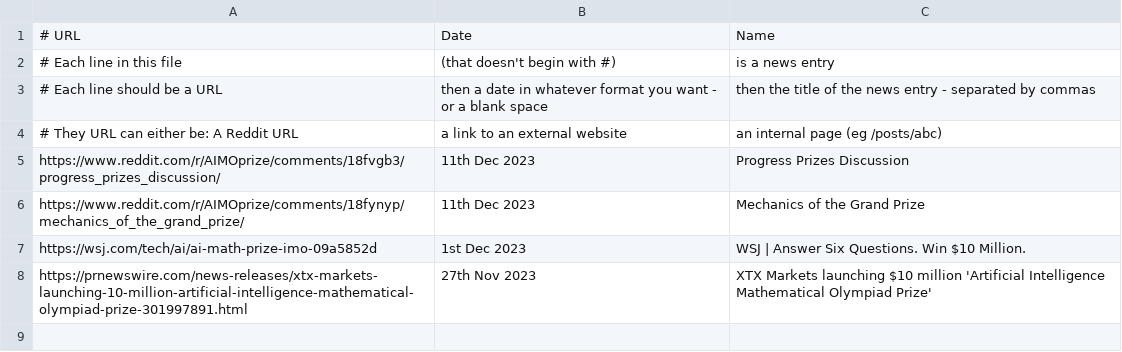
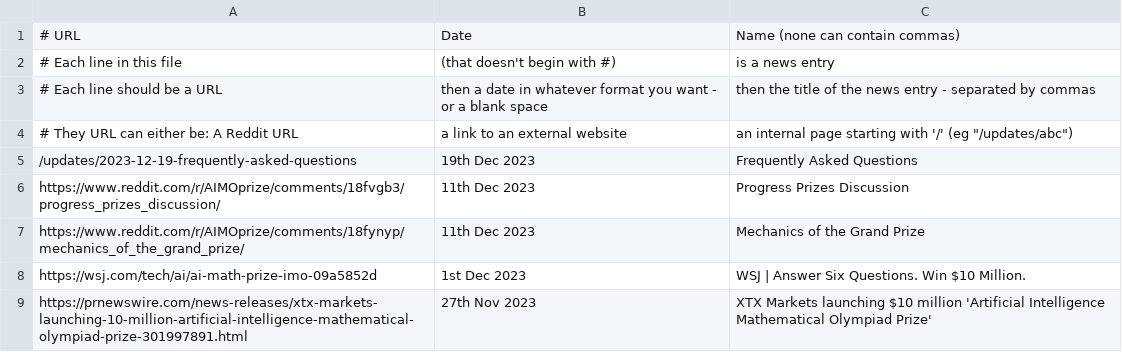
Before and after one commit to eulergammaelliott/euler-gamma-aimo, a CSV file: content/updates-items.csv, drawn as a sheet.

Commit message:
add posts

```diff
--- a/content/updates-items.csv
+++ b/content/updates-items.csv
@@ -1,5 +1,6 @@
-# URL, Date, Name
+# URL, Date, Name (none can contain commas)
 # Each line in this file, (that doesn't begin with #), is a news entry
 # Each line should be a URL, then a date in whatever format you want - or a blank space, then the title of the news entry - separated by commas
-# They URL can either be: A Reddit URL, a link to an external website, an internal page (eg /posts/abc)
+# They URL can either be: A Reddit URL, a link to an external website, an internal page starting with '/' (eg "/updates/abc")
+/updates/2023-12-19-frequently-asked-questions, 19th Dec 2023, Frequently Asked Questions
 https://www.reddit.com/r/AIMOprize/comments/18fvgb3/progress_prizes_discussion/, 11th Dec 2023, Progress Prizes Discussion
```
Also changed, not shown: 7 other files.
